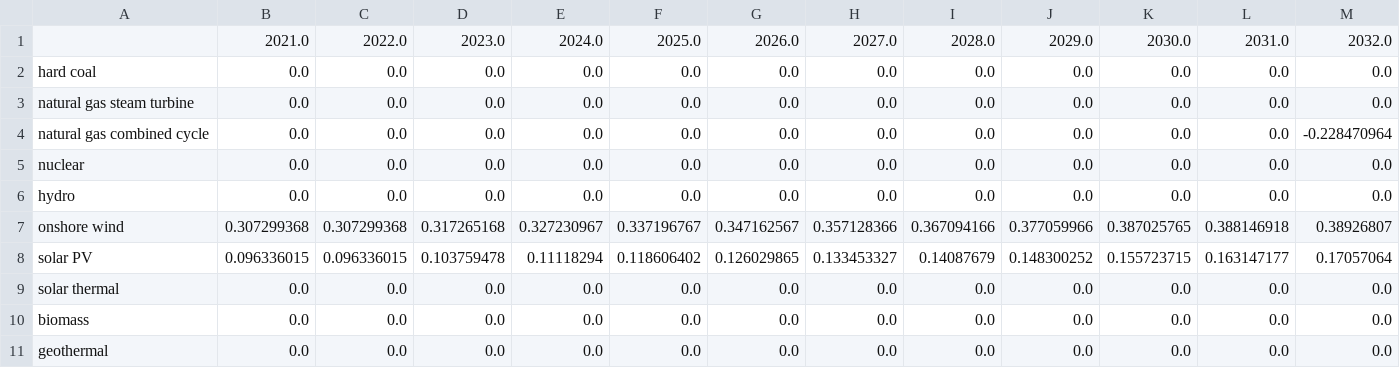
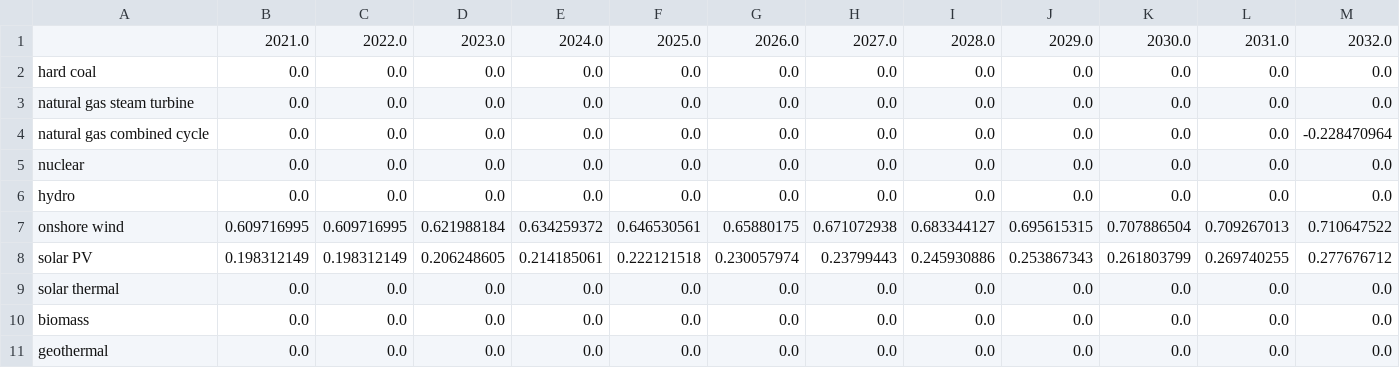
Before and after one commit to EnergyInnovation/eps-maine, a CSV file: InputData/elec/IiCFfNPdtTI/IiCFfNPdtTI.csv, drawn as a sheet; only a part is shown; removed rows and columns are numbered as before the commit, all else as after; rows hold the shown columns only; the diff names each change by its address in the sheet, - before the commit and + after, or states it on an @@ line.

```diff
--- a/InputData/elec/IiCFfNPdtTI/IiCFfNPdtTI.csv
+++ b/InputData/elec/IiCFfNPdtTI/IiCFfNPdtTI.csv
-row 7: onshore wind | 0.307299368 | 0.307299368 | 0.317265168 | 0.327230967 | 0.337196767 | 0.347162567 | 0.357128366 | 0.367094166 | 0.377059966 | 0.387025765 | 0.388146918 | 0.38926807
-row 8: solar PV | 0.096336015 | 0.096336015 | 0.103759478 | 0.11118294 | 0.118606402 | 0.126029865 | 0.133453327 | 0.14087679 | 0.148300252 | 0.155723715 | 0.163147177 | 0.17057064
+row 7: onshore wind | 0.609716995 | 0.609716995 | 0.621988184 | 0.634259372 | 0.646530561 | 0.65880175 | 0.671072938 | 0.683344127 | 0.695615315 | 0.707886504 | 0.709267013 | 0.710647522
+row 8: solar PV | 0.198312149 | 0.198312149 | 0.206248605 | 0.214185061 | 0.222121518 | 0.230057974 | 0.23799443 | 0.245930886 | 0.253867343 | 0.261803799 | 0.269740255 | 0.277676712
```
Also changed, not shown: 2 other files.
